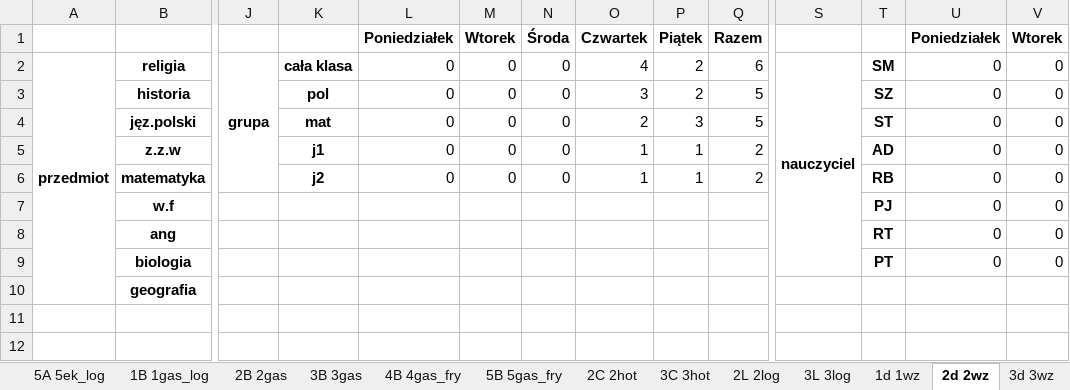
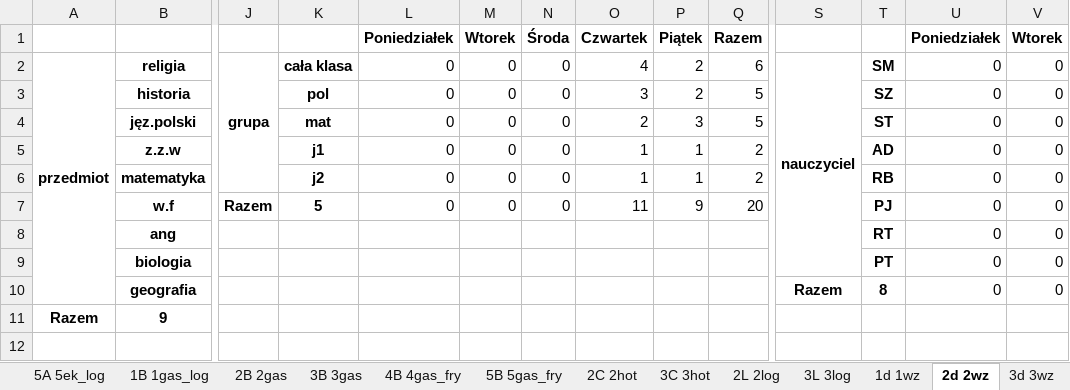
Before and after one commit to aleksajaw/lesson_plan_data_analysis, an Excel workbook: schedules/schedule_classes_overview.xlsx, sheet 2d 2wz, drawn as a sheet; only a part is shown, gaps mark what is left out; values as stored, in another font and other column widths than the file's, no borders; removed rows and columns are numbered as before the commit, all else as after; rows hold the shown columns only; the diff covers the shown part only; the diff names each change by its address in the sheet, - before the commit and + after, or states it on an @@ line.

```diff
--- a/schedules/schedule_classes_overview.xlsx (sheet 2d 2wz)
+++ b/schedules/schedule_classes_overview.xlsx (sheet 2d 2wz)
-J7: (empty)
+J7: Razem
-K7: (empty)
+K7: 5
-L7: (empty)
+L7: 0
-M7: (empty)
+M7: 0
-N7: (empty)
+N7: 0
-O7: (empty)
+O7: 11
-P7: (empty)
+P7: 9
-Q7: (empty)
+Q7: 20
-S10: (empty)
+S10: Razem
-T10: (empty)
+T10: 8
-U10: (empty)
+U10: 0
-V10: (empty)
+V10: 0
-row 11: (empty)
+row 11: Razem | 9
+row 12: (empty)
```
Also changed, not shown: 4 edited cells elsewhere in this sheet, sheet 3e 3wz, sheet 5B 5gas_fry, sheet 5ZI, sheet 5MP, sheet 5OP, sheet 3d 3wz, 15 more sheets, schedules/schedule_classrooms_overview.xlsx, schedules/schedule_subjects-grouped_overview.xlsx, 4 other files.
